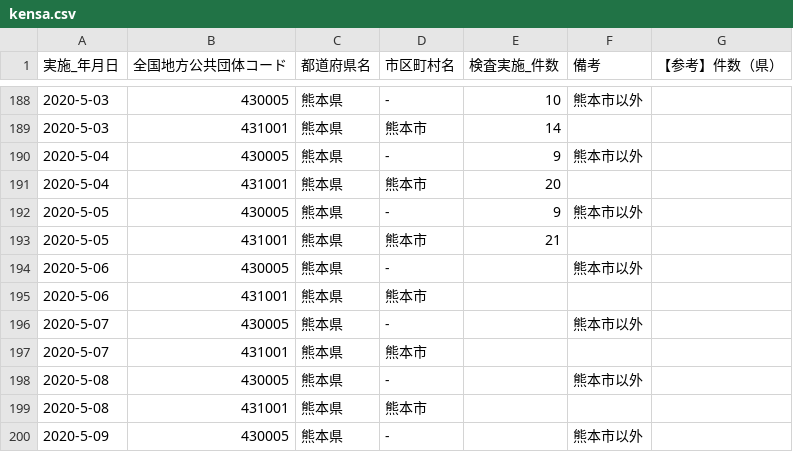
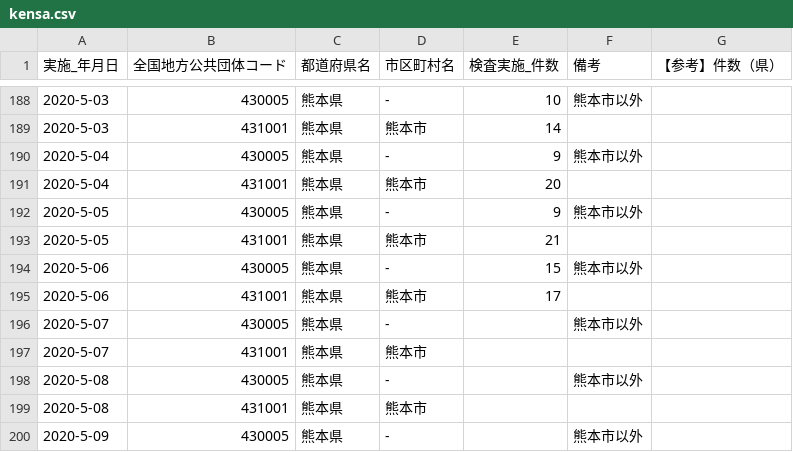
Before and after one commit to makoragi/kumamoto-covid19, a CSV file: kensa.csv, drawn as a sheet; only a part is shown, gaps mark what is left out.

```diff
--- a/kensa.csv
+++ b/kensa.csv
@@ -193,4 +193,4 @@
 2020-5-05,431001,熊本県,熊本市,21,,
-2020-5-06,430005,熊本県,-,,熊本市以外,
-2020-5-06,431001,熊本県,熊本市,,,
+2020-5-06,430005,熊本県,-,15,熊本市以外,
+2020-5-06,431001,熊本県,熊本市,17,,
 2020-5-07,430005,熊本県,-,,熊本市以外,
```
Also changed, not shown: kanja.csv, soudan.csv, 1 other file.
